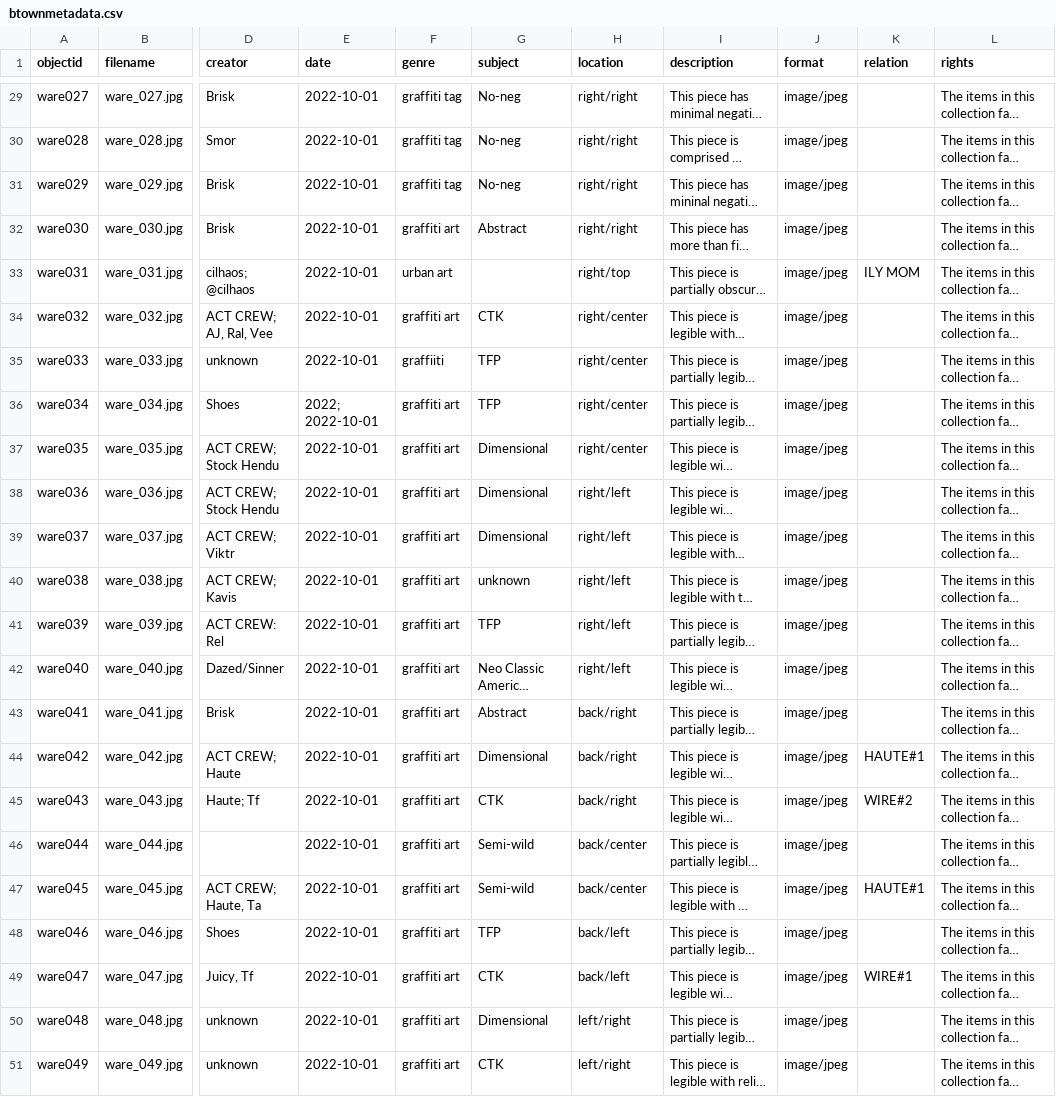
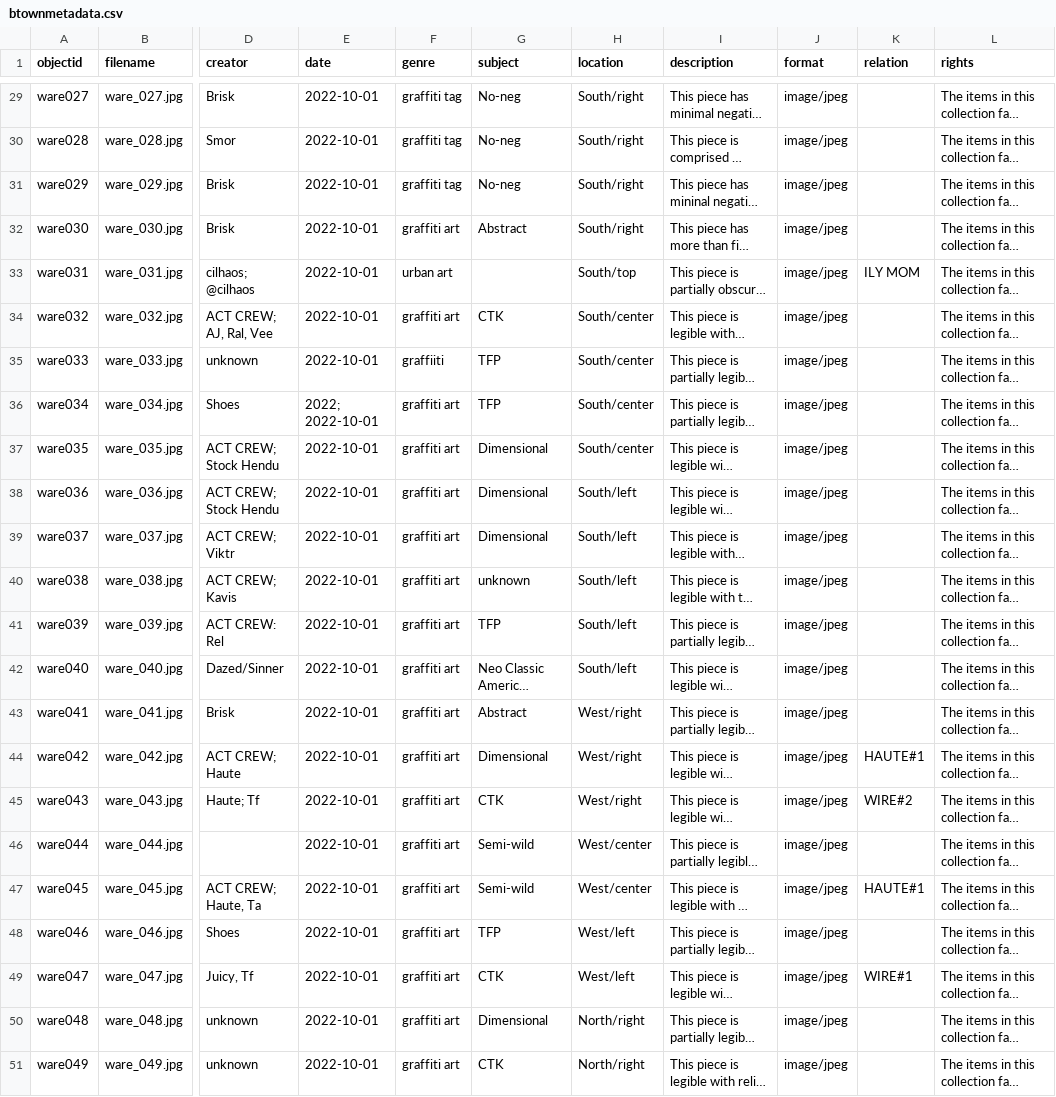
Before and after one commit to heidi-y/btowngraffiti, a CSV file: _data/btownmetadata.csv, drawn as a sheet; only a part is shown, gaps mark what is left out; long unchanged cells end in …; the diff covers the shown part only; the diff names each change by its address in the sheet, - before the commit and + after, or states it on an @@ line.

```diff
--- a/_data/btownmetadata.csv
+++ b/_data/btownmetadata.csv
-H29:H32 (location): right/right
+H29:H32 (location): South/right
-H33 (location): right/top
+H33 (location): South/top
-H34:H37 (location): right/center
+H34:H37 (location): South/center
-H38:H42 (location): right/left
+H38:H42 (location): South/left
-H43:H45 (location): back/right
+H43:H45 (location): West/right
-H46:H47 (location): back/center
+H46:H47 (location): West/center
-H48:H49 (location): back/left
+H48:H49 (location): West/left
-H50:H51 (location): left/right
+H50:H51 (location): North/right
```
Also changed, not shown: 27 edited cells elsewhere in this file.
